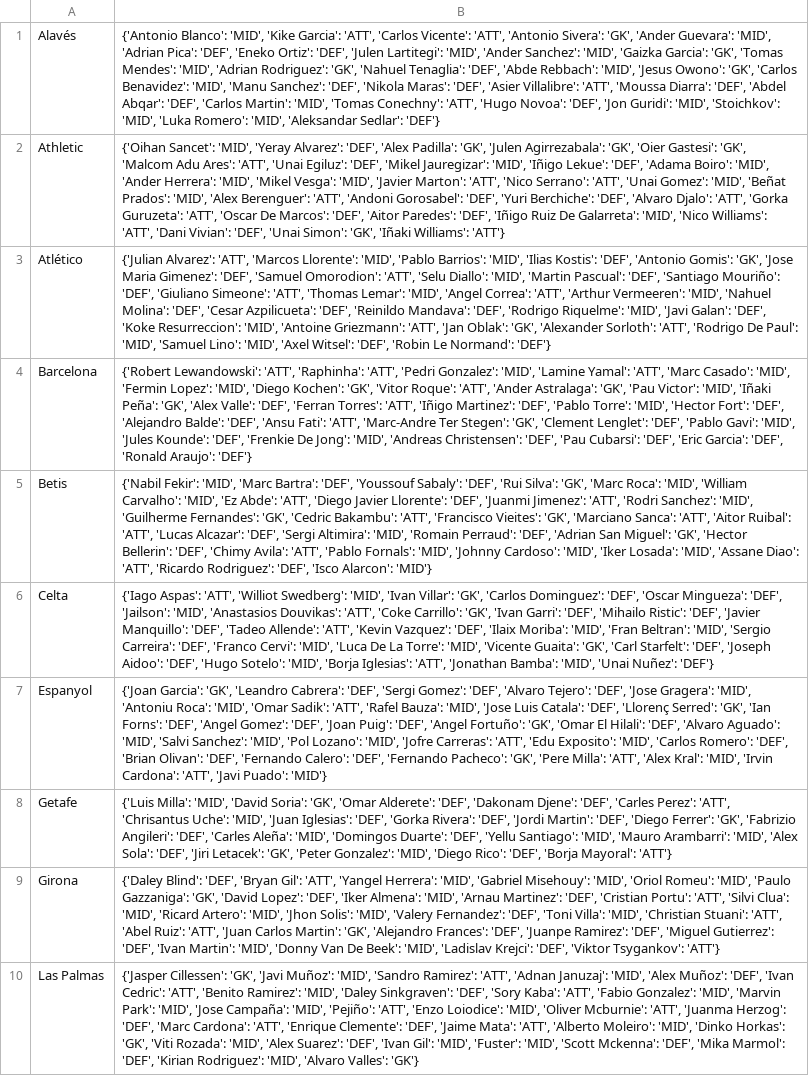
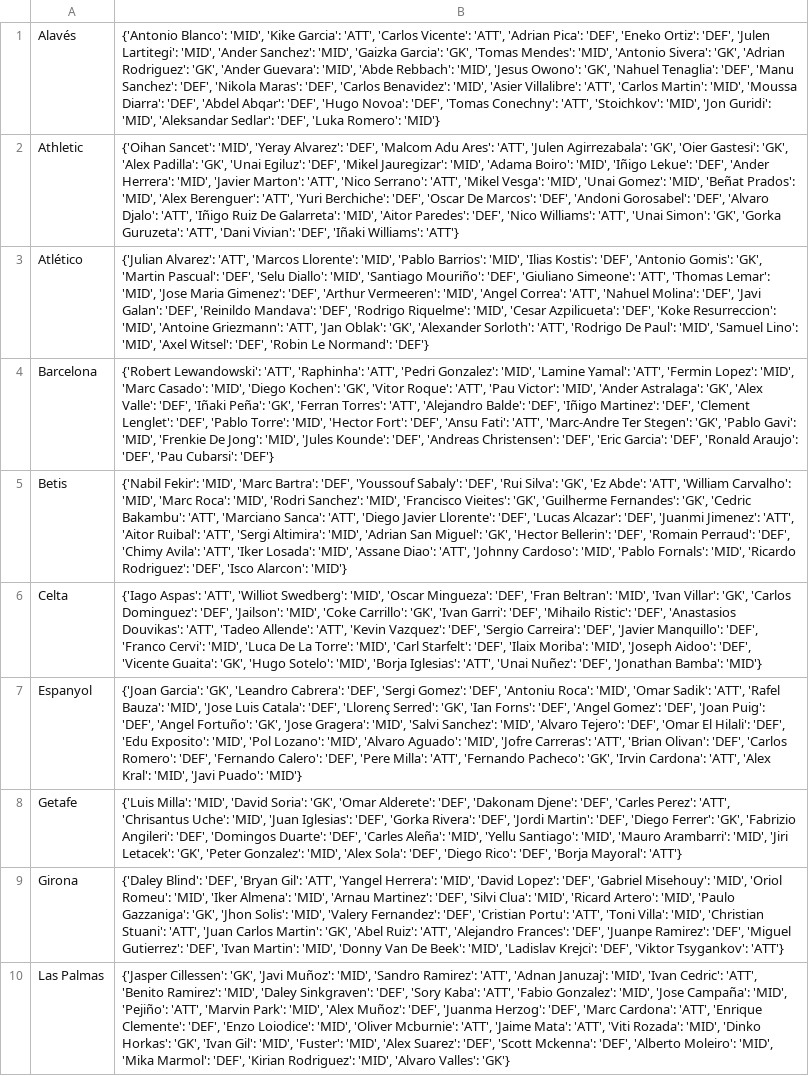
Before and after one commit to pabloroldan98/knapsack-football-formations, a CSV file: csv_files/futbolfantasy_laliga_players_positions.csv, drawn as a sheet; only a part is shown; the diff covers the shown part only; the diff names each change by its address in the sheet, - before the commit and + after, or states it on an @@ line.

```diff
--- a/csv_files/futbolfantasy_laliga_players_positions.csv
+++ b/csv_files/futbolfantasy_laliga_players_positions.csv
-B1: …Vicente': 'ATT', 'Antonio Sivera': 'GK', 'Ander Guevara': 'MID', 'Adrian Pica': 'DEF', 'Eneko Ortiz': 'DEF', 'Julen Lartitegi': 'MID', 'Ander Sanchez': 'MID', 'Gaizka Garcia': 'GK', 'Tomas Mendes': 'MID', 'Adrian Rodriguez': 'GK', 'Nahuel Tenaglia': 'DEF', 'Abde Rebbach': 'MID', 'Jesus Owono': 'GK', 'Carlos Benavidez': 'MID', 'Manu Sanchez': 'DEF', 'Nikola Maras': 'DEF', 'Asier Villalibre': 'ATT', 'Moussa Diarra': 'DEF', 'Abdel Abqar': 'DEF', 'Carlos Martin': 'MID', 'Tomas Conechny': 'ATT', 'Hugo Novoa': 'DEF', 'Jon Guridi': 'MID', 'Stoichkov': 'MID', 'Luka Romero': 'MID', 'Aleksandar Sedlar': 'DEF'}
+B1: …Vicente': 'ATT', 'Adrian Pica': 'DEF', 'Eneko Ortiz': 'DEF', 'Julen Lartitegi': 'MID', 'Ander Sanchez': 'MID', 'Gaizka Garcia': 'GK', 'Tomas Mendes': 'MID', 'Antonio Sivera': 'GK', 'Adrian Rodriguez': 'GK', 'Ander Guevara': 'MID', 'Abde Rebbach': 'MID', 'Jesus Owono': 'GK', 'Nahuel Tenaglia': 'DEF', 'Manu Sanchez': 'DEF', 'Nikola Maras': 'DEF', 'Carlos Benavidez': 'MID', 'Asier Villalibre': 'ATT', 'Carlos Martin': 'MID', 'Moussa Diarra': 'DEF', 'Abdel Abqar': 'DEF', 'Hugo Novoa': 'DEF', 'Tomas Conechny': 'ATT', 'Stoichkov': 'MID', 'Jon Guridi': 'MID', 'Aleksandar Sedlar': 'DEF', 'Luka Romero': 'MID'}
-B2: …Alvarez': 'DEF', 'Alex Padilla': 'GK', 'Julen Agirrezabala': 'GK', 'Oier Gastesi': 'GK', 'Malcom Adu Ares': 'ATT', 'Unai Egiluz': 'DEF', 'Mikel Jauregizar': 'MID', 'Iñigo Lekue': 'DEF', 'Adama Boiro': 'MID', 'Ander Herrera': 'MID', 'Mikel Vesga': 'MID', 'Javier Marton': 'ATT', 'Nico Serrano': 'ATT', 'Unai Gomez': 'MID', 'Beñat Prados': 'MID', 'Alex Berenguer': 'ATT', 'Andoni Gorosabel': 'DEF', 'Yuri Berchiche': 'DEF', 'Alvaro Djalo': 'ATT', 'Gorka Guruzeta': 'ATT', 'Oscar De Marcos': 'DEF', 'Aitor Paredes': 'DEF', 'Iñigo Ruiz De Galarreta': 'MID', 'Nico Williams': 'ATT', 'Dani Vivian': 'DEF', 'Unai Simon': 'GK', 'Iñaki Williams':…
+B2: …Alvarez': 'DEF', 'Malcom Adu Ares': 'ATT', 'Julen Agirrezabala': 'GK', 'Oier Gastesi': 'GK', 'Alex Padilla': 'GK', 'Unai Egiluz': 'DEF', 'Mikel Jauregizar': 'MID', 'Adama Boiro': 'MID', 'Iñigo Lekue': 'DEF', 'Ander Herrera': 'MID', 'Javier Marton': 'ATT', 'Nico Serrano': 'ATT', 'Mikel Vesga': 'MID', 'Unai Gomez': 'MID', 'Beñat Prados': 'MID', 'Alex Berenguer': 'ATT', 'Yuri Berchiche': 'DEF', 'Oscar De Marcos': 'DEF', 'Andoni Gorosabel': 'DEF', 'Alvaro Djalo': 'ATT', 'Iñigo Ruiz De Galarreta': 'MID', 'Aitor Paredes': 'DEF', 'Nico Williams': 'ATT', 'Unai Simon': 'GK', 'Gorka Guruzeta': 'ATT', 'Dani Vivian': 'DEF', 'Iñaki Williams':…
-B3: …Gomis': 'GK', 'Jose Maria Gimenez': 'DEF', 'Samuel Omorodion': 'ATT', 'Selu Diallo': 'MID', 'Martin Pascual': 'DEF', 'Santiago Mouriño': 'DEF', 'Giuliano Simeone': 'ATT', 'Thomas Lemar': 'MID', 'Angel Correa': 'ATT', 'Arthur Vermeeren': 'MID', 'Nahuel Molina': 'DEF', 'Cesar Azpilicueta': 'DEF', 'Reinildo Mandava': 'DEF', 'Rodrigo Riquelme': 'MID', 'Javi Galan': 'DEF', 'Koke…
+B3: …Gomis': 'GK', 'Martin Pascual': 'DEF', 'Selu Diallo': 'MID', 'Santiago Mouriño': 'DEF', 'Giuliano Simeone': 'ATT', 'Thomas Lemar': 'MID', 'Jose Maria Gimenez': 'DEF', 'Arthur Vermeeren': 'MID', 'Angel Correa': 'ATT', 'Nahuel Molina': 'DEF', 'Javi Galan': 'DEF', 'Reinildo Mandava': 'DEF', 'Rodrigo Riquelme': 'MID', 'Cesar Azpilicueta': 'DEF', 'Koke…
-B4: …Yamal': 'ATT', 'Marc Casado': 'MID', 'Fermin Lopez': 'MID', 'Diego Kochen': 'GK', 'Vitor Roque': 'ATT', 'Ander Astralaga': 'GK', 'Pau Victor': 'MID', 'Iñaki Peña': 'GK', 'Alex Valle': 'DEF', 'Ferran Torres': 'ATT', 'Iñigo Martinez': 'DEF', 'Pablo Torre': 'MID', 'Hector Fort': 'DEF', 'Alejandro Balde': 'DEF', 'Ansu Fati': 'ATT', 'Marc-Andre Ter Stegen': 'GK', 'Clement Lenglet': 'DEF', 'Pablo Gavi': 'MID', 'Jules Kounde': 'DEF', 'Frenkie De Jong': 'MID', 'Andreas Christensen': 'DEF', 'Pau Cubarsi': 'DEF', 'Eric Garcia': 'DEF', 'Ronald Araujo': 'DEF'}
+B4: …Yamal': 'ATT', 'Fermin Lopez': 'MID', 'Marc Casado': 'MID', 'Diego Kochen': 'GK', 'Vitor Roque': 'ATT', 'Pau Victor': 'MID', 'Ander Astralaga': 'GK', 'Alex Valle': 'DEF', 'Iñaki Peña': 'GK', 'Ferran Torres': 'ATT', 'Alejandro Balde': 'DEF', 'Iñigo Martinez': 'DEF', 'Clement Lenglet': 'DEF', 'Pablo Torre': 'MID', 'Hector Fort': 'DEF', 'Ansu Fati': 'ATT', 'Marc-Andre Ter Stegen': 'GK', 'Pablo Gavi': 'MID', 'Frenkie De Jong': 'MID', 'Jules Kounde': 'DEF', 'Andreas Christensen': 'DEF', 'Eric Garcia': 'DEF', 'Ronald Araujo': 'DEF', 'Pau Cubarsi': 'DEF'}
-B5: …Silva': 'GK', 'Marc Roca': 'MID', 'William Carvalho': 'MID', 'Ez Abde': 'ATT', 'Diego Javier Llorente': 'DEF', 'Juanmi Jimenez': 'ATT', 'Rodri Sanchez': 'MID', 'Guilherme Fernandes': 'GK', 'Cedric Bakambu': 'ATT', 'Francisco Vieites': 'GK', 'Marciano Sanca': 'ATT', 'Aitor Ruibal': 'ATT', 'Lucas Alcazar': 'DEF', 'Sergi Altimira': 'MID', 'Romain Perraud': 'DEF', 'Adrian San Miguel': 'GK', 'Hector Bellerin': 'DEF', 'Chimy Avila': 'ATT', 'Pablo Fornals': 'MID', 'Johnny Cardoso': 'MID', 'Iker Losada': 'MID', 'Assane Diao': 'ATT', 'Ricardo Rodriguez':…
+B5: …Silva': 'GK', 'Ez Abde': 'ATT', 'William Carvalho': 'MID', 'Marc Roca': 'MID', 'Rodri Sanchez': 'MID', 'Francisco Vieites': 'GK', 'Guilherme Fernandes': 'GK', 'Cedric Bakambu': 'ATT', 'Marciano Sanca': 'ATT', 'Diego Javier Llorente': 'DEF', 'Lucas Alcazar': 'DEF', 'Juanmi Jimenez': 'ATT', 'Aitor Ruibal': 'ATT', 'Sergi Altimira': 'MID', 'Adrian San Miguel': 'GK', 'Hector Bellerin': 'DEF', 'Romain Perraud': 'DEF', 'Chimy Avila': 'ATT', 'Iker Losada': 'MID', 'Assane Diao': 'ATT', 'Johnny Cardoso': 'MID', 'Pablo Fornals': 'MID', 'Ricardo Rodriguez':…
-B6: …Swedberg': 'MID', 'Ivan Villar': 'GK', 'Carlos Dominguez': 'DEF', 'Oscar Mingueza': 'DEF', 'Jailson': 'MID', 'Anastasios Douvikas': 'ATT', 'Coke Carrillo': 'GK', 'Ivan Garri': 'DEF', 'Mihailo Ristic': 'DEF', 'Javier Manquillo': 'DEF', 'Tadeo Allende': 'ATT', 'Kevin Vazquez': 'DEF', 'Ilaix Moriba': 'MID', 'Fran Beltran': 'MID', 'Sergio Carreira': 'DEF', 'Franco Cervi': 'MID', 'Luca De La Torre': 'MID', 'Vicente Guaita': 'GK', 'Carl Starfelt': 'DEF', 'Joseph Aidoo': 'DEF', 'Hugo Sotelo': 'MID', 'Borja Iglesias': 'ATT', 'Jonathan Bamba': 'MID', 'Unai Nuñez': 'DEF'}
+B6: …Swedberg': 'MID', 'Oscar Mingueza': 'DEF', 'Fran Beltran': 'MID', 'Ivan Villar': 'GK', 'Carlos Dominguez': 'DEF', 'Jailson': 'MID', 'Coke Carrillo': 'GK', 'Ivan Garri': 'DEF', 'Mihailo Ristic': 'DEF', 'Anastasios Douvikas': 'ATT', 'Tadeo Allende': 'ATT', 'Kevin Vazquez': 'DEF', 'Sergio Carreira': 'DEF', 'Javier Manquillo': 'DEF', 'Franco Cervi': 'MID', 'Luca De La Torre': 'MID', 'Carl Starfelt': 'DEF', 'Ilaix Moriba': 'MID', 'Joseph Aidoo': 'DEF', 'Vicente Guaita': 'GK', 'Hugo Sotelo': 'MID', 'Borja Iglesias': 'ATT', 'Unai Nuñez': 'DEF', 'Jonathan Bamba': 'MID'}
-B7: …Gomez': 'DEF', 'Alvaro Tejero': 'DEF', 'Jose Gragera': 'MID', 'Antoniu Roca': 'MID', 'Omar Sadik': 'ATT', 'Rafel Bauza': 'MID', 'Jose Luis Catala': 'DEF', 'Llorenç Serred': 'GK', 'Ian Forns': 'DEF', 'Angel Gomez': 'DEF', 'Joan Puig': 'DEF', 'Angel Fortuño': 'GK', 'Omar El Hilali': 'DEF', 'Alvaro Aguado': 'MID', 'Salvi Sanchez': 'MID', 'Pol Lozano': 'MID', 'Jofre Carreras': 'ATT', 'Edu Exposito': 'MID', 'Carlos Romero': 'DEF', 'Brian Olivan': 'DEF', 'Fernando Calero': 'DEF', 'Fernando Pacheco': 'GK', 'Pere Milla': 'ATT', 'Alex Kral': 'MID', 'Irvin Cardona': 'ATT', 'Javi Puado':…
+B7: …Gomez': 'DEF', 'Antoniu Roca': 'MID', 'Omar Sadik': 'ATT', 'Rafel Bauza': 'MID', 'Jose Luis Catala': 'DEF', 'Llorenç Serred': 'GK', 'Ian Forns': 'DEF', 'Angel Gomez': 'DEF', 'Joan Puig': 'DEF', 'Angel Fortuño': 'GK', 'Jose Gragera': 'MID', 'Salvi Sanchez': 'MID', 'Alvaro Tejero': 'DEF', 'Omar El Hilali': 'DEF', 'Edu Exposito': 'MID', 'Pol Lozano': 'MID', 'Alvaro Aguado': 'MID', 'Jofre Carreras': 'ATT', 'Brian Olivan': 'DEF', 'Carlos Romero': 'DEF', 'Fernando Calero': 'DEF', 'Pere Milla': 'ATT', 'Fernando Pacheco': 'GK', 'Irvin Cardona': 'ATT', 'Alex Kral': 'MID', 'Javi Puado':…
-B8: …Angileri': 'DEF', 'Carles Aleña': 'MID', 'Domingos Duarte': 'DEF', 'Yellu Santiago': 'MID', 'Mauro Arambarri': 'MID', 'Alex Sola': 'DEF', 'Jiri Letacek': 'GK', 'Peter Gonzalez': 'MID', 'Diego Rico':…
+B8: …Angileri': 'DEF', 'Domingos Duarte': 'DEF', 'Carles Aleña': 'MID', 'Yellu Santiago': 'MID', 'Mauro Arambarri': 'MID', 'Jiri Letacek': 'GK', 'Peter Gonzalez': 'MID', 'Alex Sola': 'DEF', 'Diego Rico':…
-B9: …Herrera': 'MID', 'Gabriel Misehouy': 'MID', 'Oriol Romeu': 'MID', 'Paulo Gazzaniga': 'GK', 'David Lopez': 'DEF', 'Iker Almena': 'MID', 'Arnau Martinez': 'DEF', 'Cristian Portu': 'ATT', 'Silvi Clua': 'MID', 'Ricard Artero': 'MID', 'Jhon Solis': 'MID', 'Valery Fernandez': 'DEF', 'Toni Villa': 'MID', 'Christian Stuani': 'ATT', 'Abel Ruiz': 'ATT', 'Juan Carlos Martin': 'GK', 'Alejandro Frances':…
+B9: …Herrera': 'MID', 'David Lopez': 'DEF', 'Gabriel Misehouy': 'MID', 'Oriol Romeu': 'MID', 'Iker Almena': 'MID', 'Arnau Martinez': 'DEF', 'Silvi Clua': 'MID', 'Ricard Artero': 'MID', 'Paulo Gazzaniga': 'GK', 'Jhon Solis': 'MID', 'Valery Fernandez': 'DEF', 'Cristian Portu': 'ATT', 'Toni Villa': 'MID', 'Christian Stuani': 'ATT', 'Juan Carlos Martin': 'GK', 'Abel Ruiz': 'ATT', 'Alejandro Frances':…
-B10: …Januzaj': 'MID', 'Alex Muñoz': 'DEF', 'Ivan Cedric': 'ATT', 'Benito Ramirez': 'MID', 'Daley Sinkgraven': 'DEF', 'Sory Kaba': 'ATT', 'Fabio Gonzalez': 'MID', 'Marvin Park': 'MID', 'Jose Campaña': 'MID', 'Pejiño': 'ATT', 'Enzo Loiodice': 'MID', 'Oliver Mcburnie': 'ATT', 'Juanma Herzog': 'DEF', 'Marc Cardona': 'ATT', 'Enrique Clemente': 'DEF', 'Jaime Mata': 'ATT', 'Alberto Moleiro': 'MID', 'Dinko Horkas': 'GK', 'Viti Rozada': 'MID', 'Alex Suarez': 'DEF', 'Ivan Gil': 'MID', 'Fuster': 'MID', 'Scott Mckenna': 'DEF', 'Mika Marmol':…
+B10: …Januzaj': 'MID', 'Ivan Cedric': 'ATT', 'Benito Ramirez': 'MID', 'Daley Sinkgraven': 'DEF', 'Sory Kaba': 'ATT', 'Fabio Gonzalez': 'MID', 'Jose Campaña': 'MID', 'Pejiño': 'ATT', 'Marvin Park': 'MID', 'Alex Muñoz': 'DEF', 'Juanma Herzog': 'DEF', 'Marc Cardona': 'ATT', 'Enrique Clemente': 'DEF', 'Enzo Loiodice': 'MID', 'Oliver Mcburnie': 'ATT', 'Jaime Mata': 'ATT', 'Viti Rozada': 'MID', 'Dinko Horkas': 'GK', 'Ivan Gil': 'MID', 'Fuster': 'MID', 'Alex Suarez': 'DEF', 'Scott Mckenna': 'DEF', 'Alberto Moleiro': 'MID', 'Mika Marmol':…
```
Also changed, not shown: 10 edited cells elsewhere in this file, csv_files/futbolfantasy_laliga_players_forms.csv, csv_files/futbolfantasy_laliga_players_prices.csv, 4 other files.
